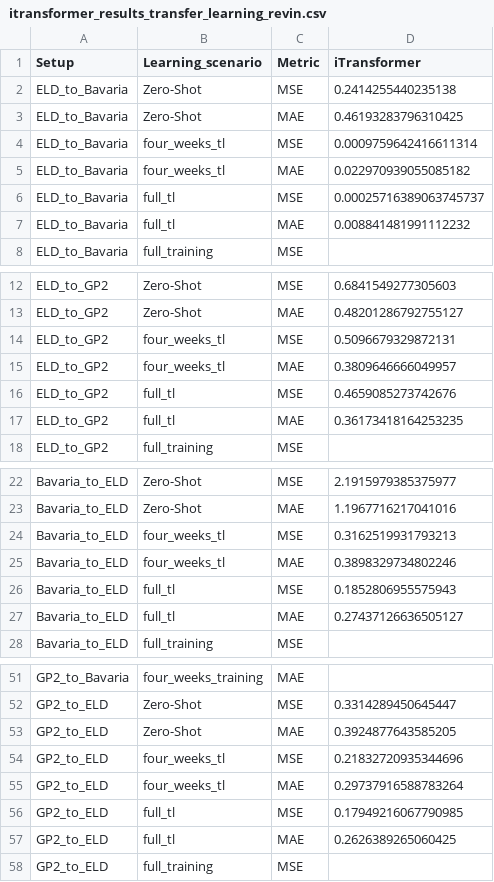
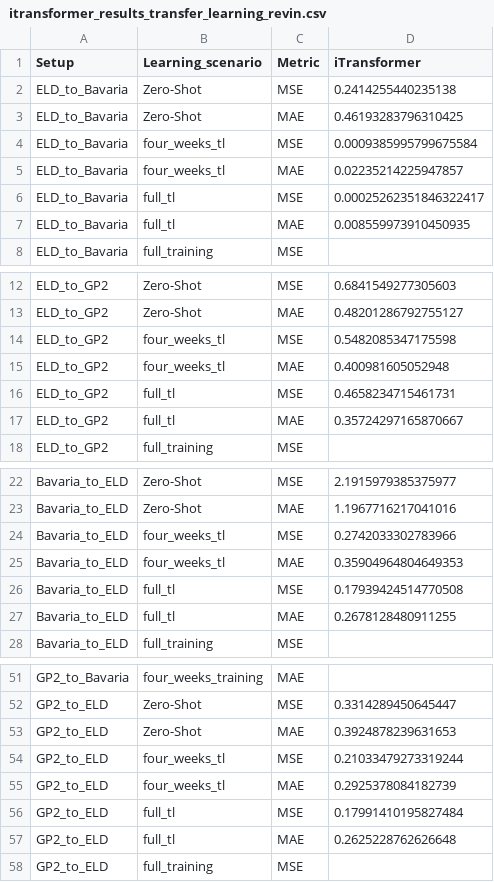
Before and after one commit to ben10ben/thesis, a CSV file: outputs/results/itransformer/itransformer_results_transfer_learning_revin.csv, drawn as a sheet; only a part is shown, gaps mark what is left out; the diff covers the shown part only.

```diff
--- a/outputs/results/itransformer/itransformer_results_transfer_learning_revin.csv
+++ b/outputs/results/itransformer/itransformer_results_transfer_learning_revin.csv
@@ -3,6 +3,6 @@ ELD_to_Bavaria,Zero-Shot,MSE,0.2414255440235138
 ELD_to_Bavaria,Zero-Shot,MAE,0.46193283796310425
-ELD_to_Bavaria,four_weeks_tl,MSE,0.0009759642416611314
-ELD_to_Bavaria,four_weeks_tl,MAE,0.022970939055085182
-ELD_to_Bavaria,full_tl,MSE,0.00025716389063745737
-ELD_to_Bavaria,full_tl,MAE,0.008841481991112232
+ELD_to_Bavaria,four_weeks_tl,MSE,0.0009385995799675584
+ELD_to_Bavaria,four_weeks_tl,MAE,0.02235214225947857
+ELD_to_Bavaria,full_tl,MSE,0.00025262351846322417
+ELD_to_Bavaria,full_tl,MAE,0.008559973910450935
 ELD_to_Bavaria,full_training,MSE,
@@ -13,6 +13,6 @@ ELD_to_GP2,Zero-Shot,MSE,0.6841549277305603
 ELD_to_GP2,Zero-Shot,MAE,0.48201286792755127
-ELD_to_GP2,four_weeks_tl,MSE,0.5096679329872131
-ELD_to_GP2,four_weeks_tl,MAE,0.3809646666049957
-ELD_to_GP2,full_tl,MSE,0.4659085273742676
-ELD_to_GP2,full_tl,MAE,0.36173418164253235
+ELD_to_GP2,four_weeks_tl,MSE,0.5482085347175598
+ELD_to_GP2,four_weeks_tl,MAE,0.400981605052948
+ELD_to_GP2,full_tl,MSE,0.4658234715461731
+ELD_to_GP2,full_tl,MAE,0.35724297165870667
 ELD_to_GP2,full_training,MSE,
@@ -23,6 +23,6 @@ Bavaria_to_ELD,Zero-Shot,MSE,2.1915979385375977
 Bavaria_to_ELD,Zero-Shot,MAE,1.1967716217041016
-Bavaria_to_ELD,four_weeks_tl,MSE,0.3162519931793213
-Bavaria_to_ELD,four_weeks_tl,MAE,0.3898329734802246
-Bavaria_to_ELD,full_tl,MSE,0.1852806955575943
-Bavaria_to_ELD,full_tl,MAE,0.27437126636505127
+Bavaria_to_ELD,four_weeks_tl,MSE,0.2742033302783966
+Bavaria_to_ELD,four_weeks_tl,MAE,0.35904964804649353
+Bavaria_to_ELD,full_tl,MSE,0.17939424514770508
+Bavaria_to_ELD,full_tl,MAE,0.2678128480911255
 Bavaria_to_ELD,full_training,MSE,
@@ -52,7 +52,7 @@ GP2_to_Bavaria,four_weeks_training,MAE,
 GP2_to_ELD,Zero-Shot,MSE,0.3314289450645447
-GP2_to_ELD,Zero-Shot,MAE,0.3924877643585205
-GP2_to_ELD,four_weeks_tl,MSE,0.21832720935344696
-GP2_to_ELD,four_weeks_tl,MAE,0.29737916588783264
-GP2_to_ELD,full_tl,MSE,0.17949216067790985
-GP2_to_ELD,full_tl,MAE,0.2626389265060425
+GP2_to_ELD,Zero-Shot,MAE,0.3924878239631653
+GP2_to_ELD,four_weeks_tl,MSE,0.21033479273319244
+GP2_to_ELD,four_weeks_tl,MAE,0.2925378084182739
+GP2_to_ELD,full_tl,MSE,0.17991410195827484
+GP2_to_ELD,full_tl,MAE,0.2625228762626648
 GP2_to_ELD,full_training,MSE,
```
Also changed, not shown: 8 edited cells elsewhere in this file, outputs/results/final_outputs/Bavaria_jumpstart_asypm_perf.csv, outputs/results/final_outputs/ELD_jumpstart_asymp_perf.csv, 8 other files.
